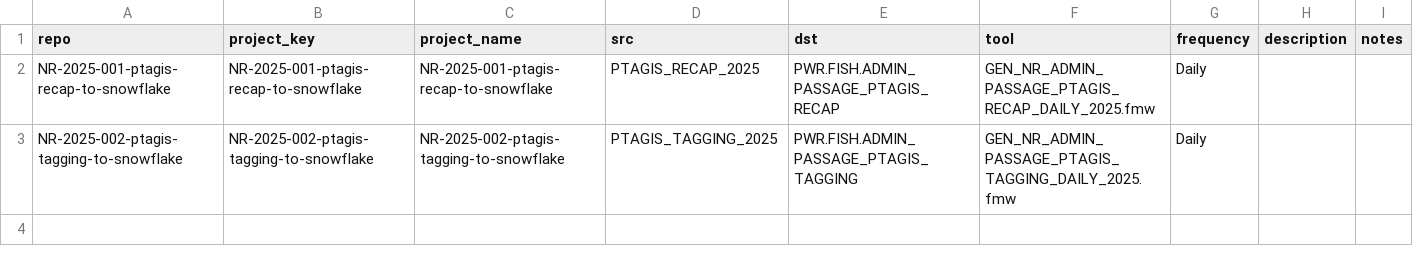
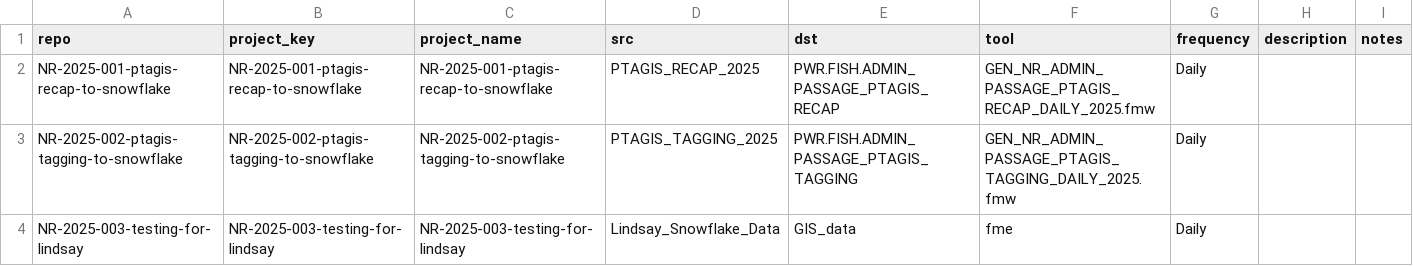
Before and after one commit to joshankeny/metadata_aggregator, a CSV file: data/lineage.csv, drawn as a sheet.

```diff
--- a/data/lineage.csv
+++ b/data/lineage.csv
@@ -3 +3,2 @@ NR-2025-001-ptagis-recap-to-snowflake,NR-2025-001-ptagis-recap-to-snowflake,NR-2
 NR-2025-002-ptagis-tagging-to-snowflake,NR-2025-002-ptagis-tagging-to-snowflake,NR-2025-002-ptagis-tagging-to-snowflake,PTAGIS_TAGGING_2025,PWR.FISH.ADMIN_PASSAGE_PTAGIS_TAGGING,GEN_NR_ADMIN_PASSAGE_PTAGIS_TAGGING_DAILY_2025.fmw,Daily,,
+NR-2025-003-testing-for-lindsay,NR-2025-003-testing-for-lindsay,NR-2025-003-testing-for-lindsay,Lindsay_Snowflake_Data,GIS_data,fme,Daily,,
```
Also changed, not shown: data/datasources.csv, 2 other files.
